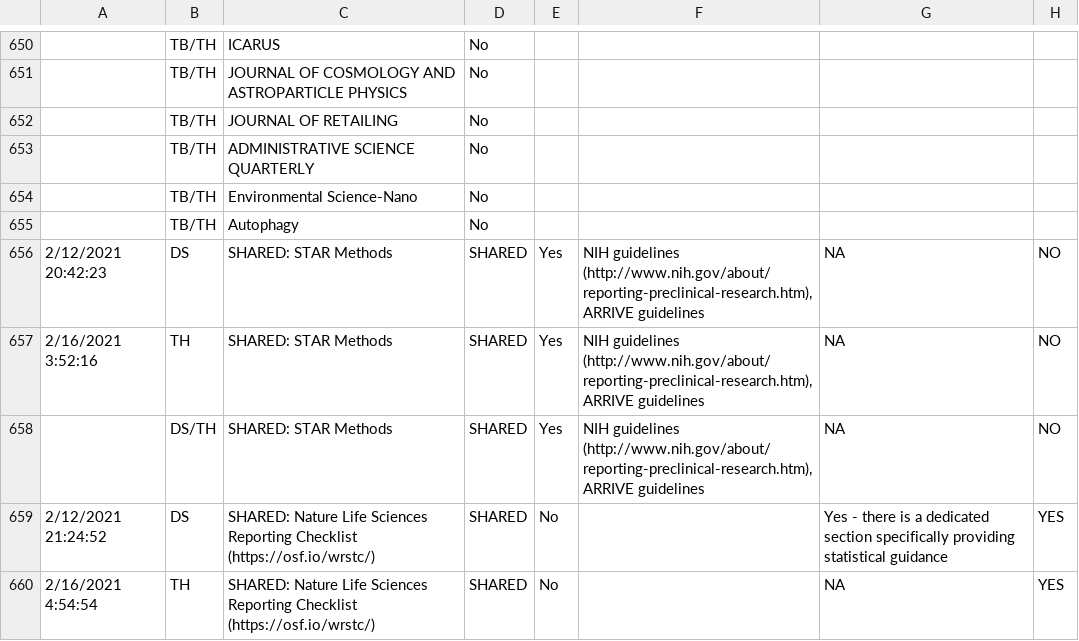
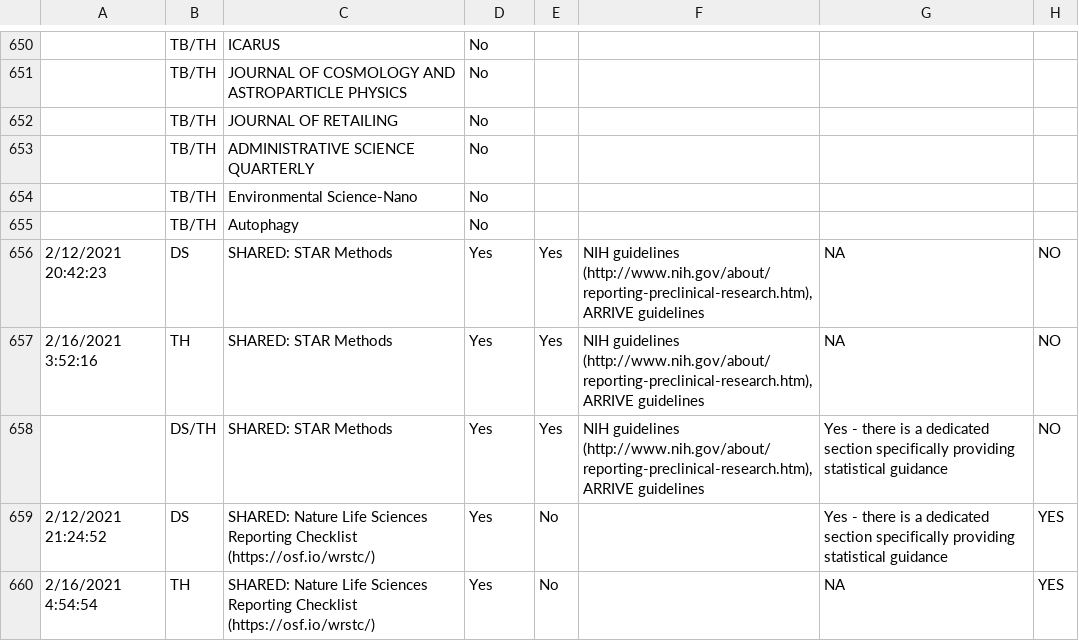
Before and after one commit to TomHardwicke/Journal-Statistical-Guidance-2019, a CSV file: data/raw/Statistical guidance for authors coding form 2.0 (Responses) - Form Responses.csv, drawn as a sheet; only a part is shown, gaps mark what is left out; the diff covers the shown part only; the diff names each change by its address in the sheet, - before the commit and + after, or states it on an @@ line.

```diff
--- a/data/raw/Statistical guidance for authors coding form 2.0 (Responses) - Form Responses.csv
+++ b/data/raw/Statistical guidance for authors coding form 2.0 (Responses) - Form Responses.csv
-D656:D660: SHARED
+D656:D660: Yes
-G658: NA
+G658: Yes - there is a dedicated section specifically providing statistical guidance
```
Also changed, not shown: 4 added rows and 12 edited cells elsewhere in this file, data/primary/data_coding.csv.
